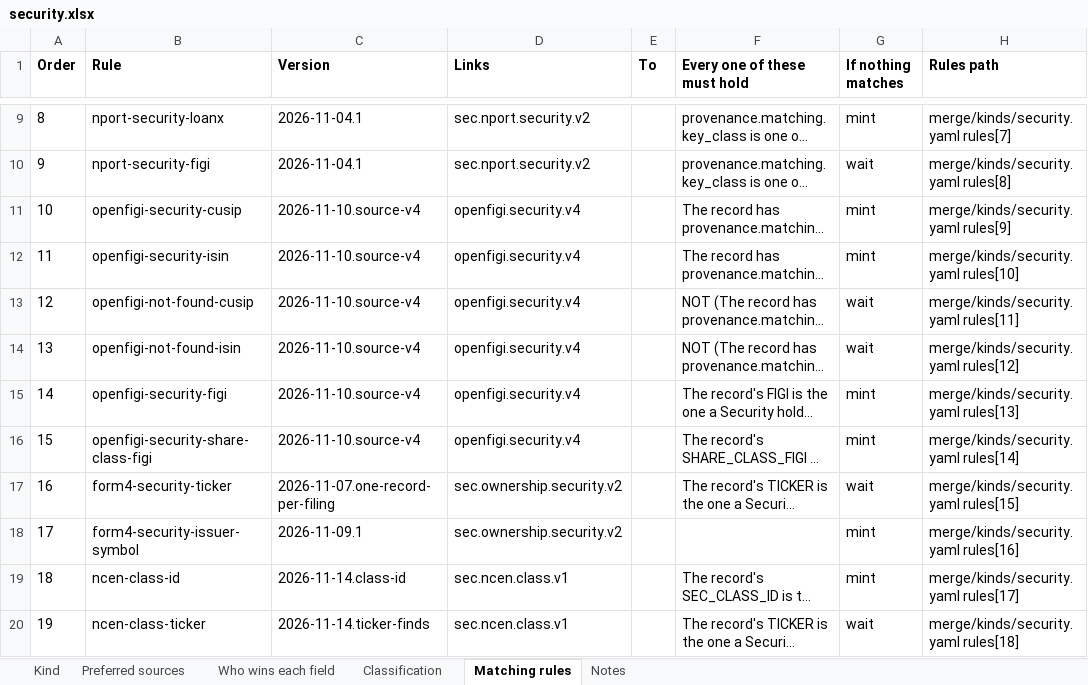
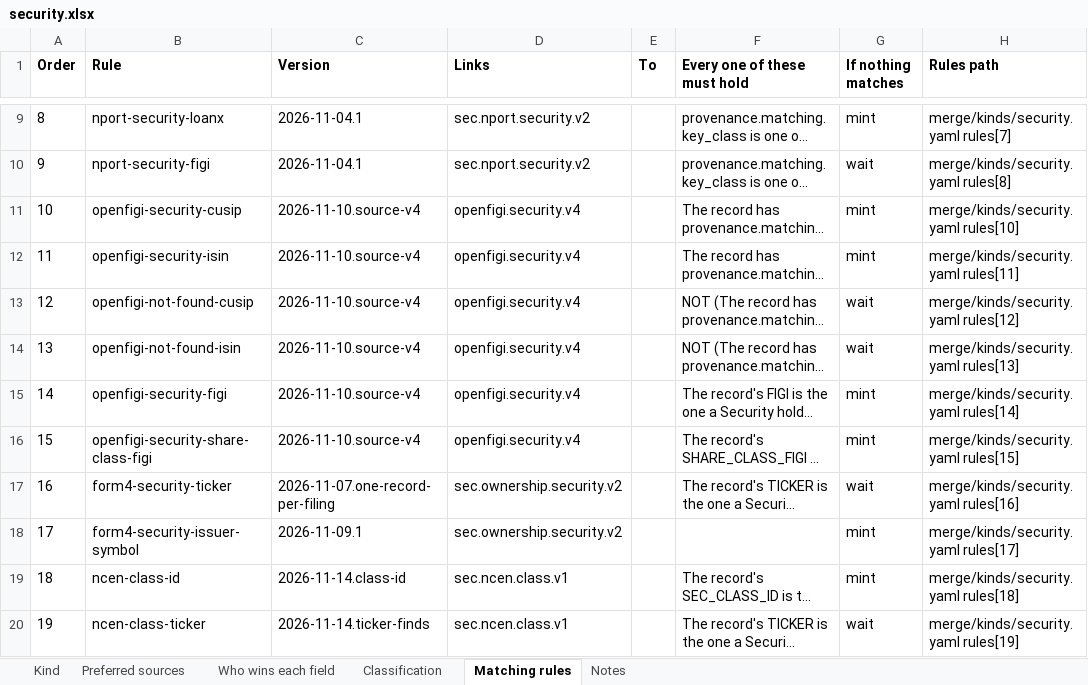
Before and after one commit to paulananth/edgartools-platform, an Excel workbook: rules/merge/kinds/security.xlsx, sheet Matching rules, drawn as a sheet; only a part is shown, gaps mark what is left out; long unchanged cells end in …; values as stored, in another font and other column widths than the file's, no borders; the diff names each change by its address in the sheet, - before the commit and + after, or states it on an @@ line.

```diff
--- a/rules/merge/kinds/security.xlsx (sheet Matching rules)
+++ b/rules/merge/kinds/security.xlsx (sheet Matching rules)
-H11 (Rules path): merge/kinds/security.yaml rules[9]
+H11 (Rules path): merge/kinds/security.yaml rules[10]
-H12 (Rules path): merge/kinds/security.yaml rules[10]
+H12 (Rules path): merge/kinds/security.yaml rules[11]
-H13 (Rules path): merge/kinds/security.yaml rules[11]
+H13 (Rules path): merge/kinds/security.yaml rules[12]
-H14 (Rules path): merge/kinds/security.yaml rules[12]
+H14 (Rules path): merge/kinds/security.yaml rules[13]
-H15 (Rules path): merge/kinds/security.yaml rules[13]
+H15 (Rules path): merge/kinds/security.yaml rules[14]
-H16 (Rules path): merge/kinds/security.yaml rules[14]
+H16 (Rules path): merge/kinds/security.yaml rules[15]
-H17 (Rules path): merge/kinds/security.yaml rules[15]
+H17 (Rules path): merge/kinds/security.yaml rules[16]
-H18 (Rules path): merge/kinds/security.yaml rules[16]
+H18 (Rules path): merge/kinds/security.yaml rules[17]
-H19 (Rules path): merge/kinds/security.yaml rules[17]
+H19 (Rules path): merge/kinds/security.yaml rules[18]
-H20 (Rules path): merge/kinds/security.yaml rules[18]
+H20 (Rules path): merge/kinds/security.yaml rules[19]
```
Also changed, not shown: sheet Classification, sources/openfigi/MAPPING.xlsx, 22 other files.
